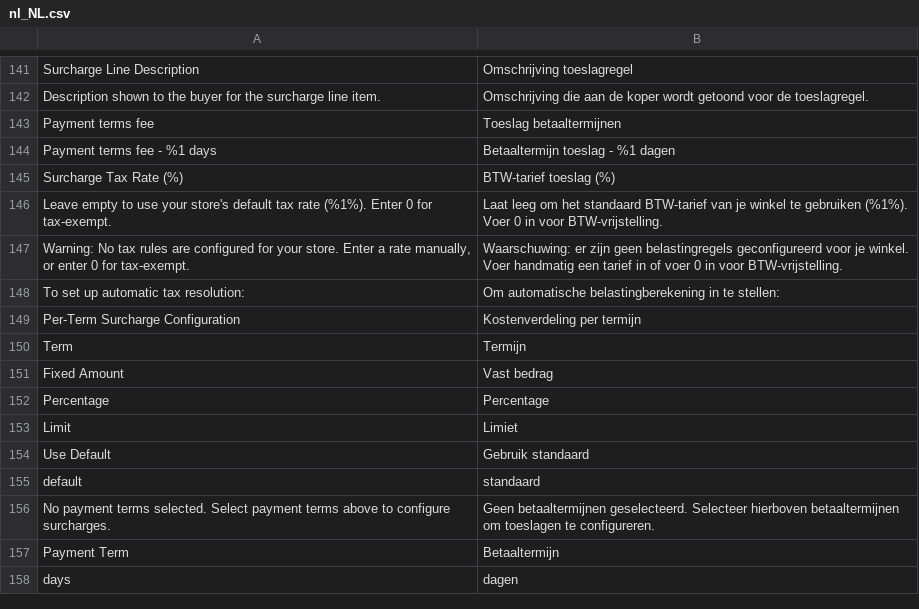
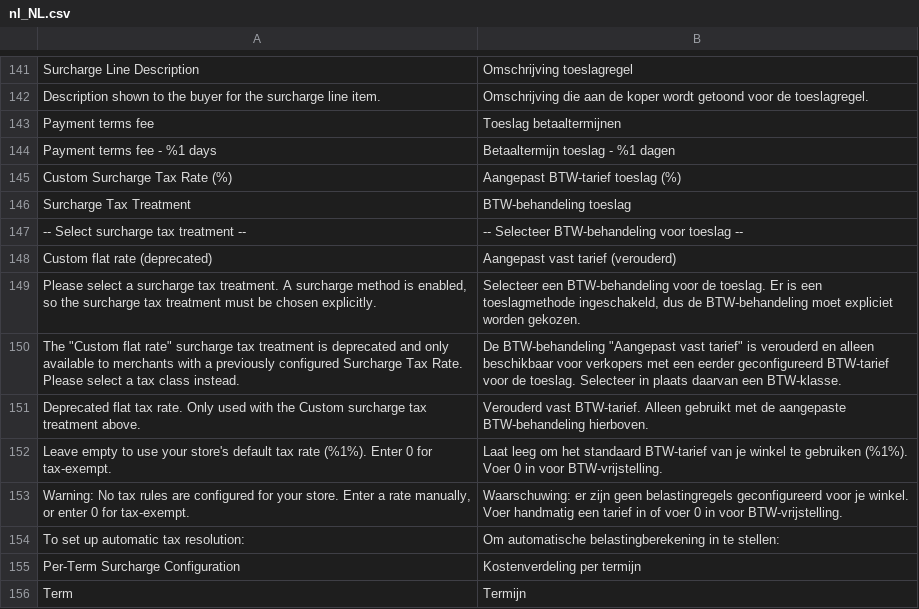
Before and after one commit to two-inc/magento-plugin, a CSV file: i18n/nl_NL.csv, drawn as a sheet; only a part is shown, gaps mark what is left out; the shorter side is filled out with more unchanged rows; removed rows and columns are numbered as before the commit, all else as after; the diff names each change by its address in the sheet, - before the commit and + after, or states it on an @@ line.

```diff
--- a/i18n/nl_NL.csv
+++ b/i18n/nl_NL.csv
-row 145: Surcharge Tax Rate (%) | BTW-tarief toeslag (%)
+row 145: Custom Surcharge Tax Rate (%) | Aangepast BTW-tarief toeslag (%)
+row 146: Surcharge Tax Treatment | BTW-behandeling toeslag
+row 147: -- Select surcharge tax treatment -- | -- Selecteer BTW-behandeling voor toeslag --
+row 148: Custom flat rate (deprecated) | Aangepast vast tarief (verouderd)
+row 149: Please select a surcharge tax treatment. A surcharge method is enabled, so the surcharge tax treatment must be chosen explicitly. | Selecteer een BTW-behandeling voor de toeslag. Er is een toeslagmethode ingeschakeld, dus de BTW-behandeling moet expliciet worden gekozen.
+row 150: The "Custom flat rate" surcharge tax treatment is deprecated and only available to merchants with a previously configured Surcharge Tax Rate. Please select a tax class instead. | De BTW-behandeling "Aangepast vast tarief" is verouderd en alleen beschikbaar voor verkopers met een eerder geconfigureerd BTW-tarief voor de toeslag. Selecteer in plaats daarvan een BTW-klasse.
+row 151: Deprecated flat tax rate. Only used with the Custom surcharge tax treatment above. | Verouderd vast BTW-tarief. Alleen gebruikt met de aangepaste BTW-behandeling hierboven.
```
Also changed, not shown: i18n/nb_NO.csv, i18n/sv_SE.csv, 16 other files.
